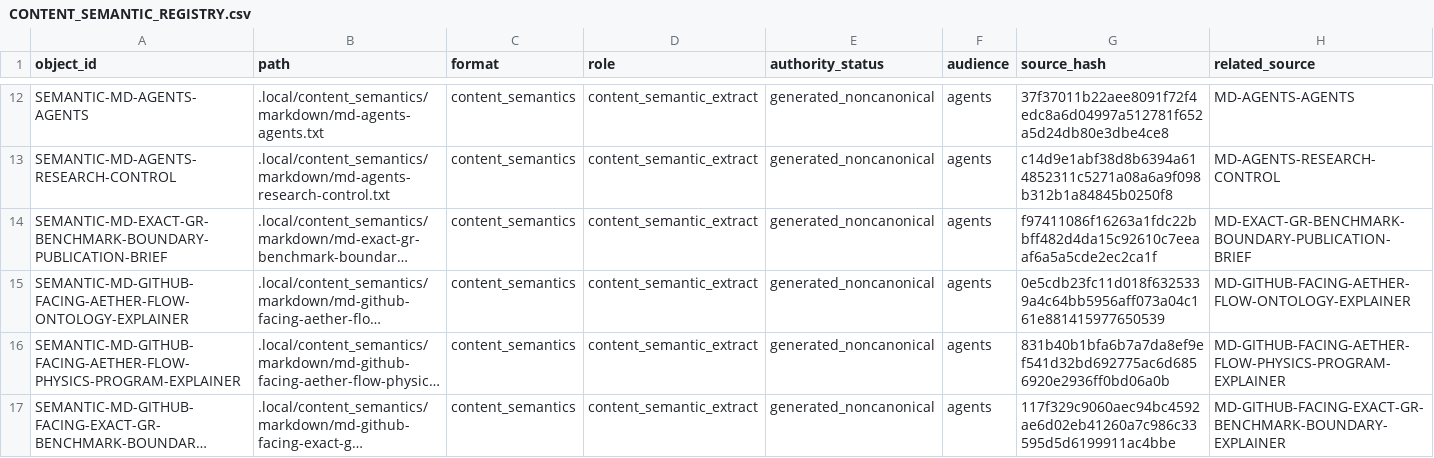
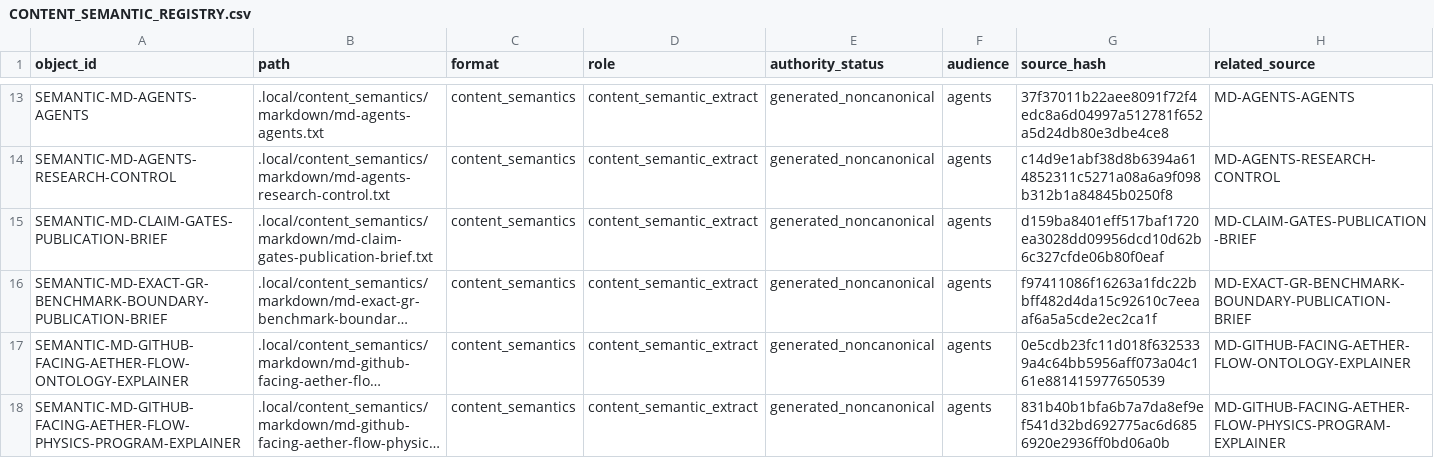
Before and after one commit to AngryOwlAI/The-AEther-Flow, a CSV file: registries/CONTENT_SEMANTIC_REGISTRY.csv, drawn as a sheet; only a part is shown, gaps mark what is left out; the shorter side is filled out with more unchanged rows; long unchanged cells end in …; rows hold the shown columns only; the diff covers the shown part only; the diff names each change by its address in the sheet, - before the commit and + after, or states it on an @@ line.

```diff
--- a/registries/CONTENT_SEMANTIC_REGISTRY.csv
+++ b/registries/CONTENT_SEMANTIC_REGISTRY.csv
+row 15: SEMANTIC-MD-CLAIM-GATES-PUBLICATION-BRIEF | .local/content_semantics/markdown/md-claim-gates-publication-brief.txt | content_semantics | content_semantic_extract | generated_noncanonical | agents | d159ba8401eff517baf1720ea3028dd09956dcd10d62b6c327cfde06b80f0eaf | MD-CLAIM-GATES-PUBLICATION-BRIEF
```
Also changed, not shown: 3 added rows elsewhere in this file, registries/AGENT_JOB_REGISTRY.csv, registries/MARKDOWN_SOURCE_REGISTRY.csv, 36 other files.
